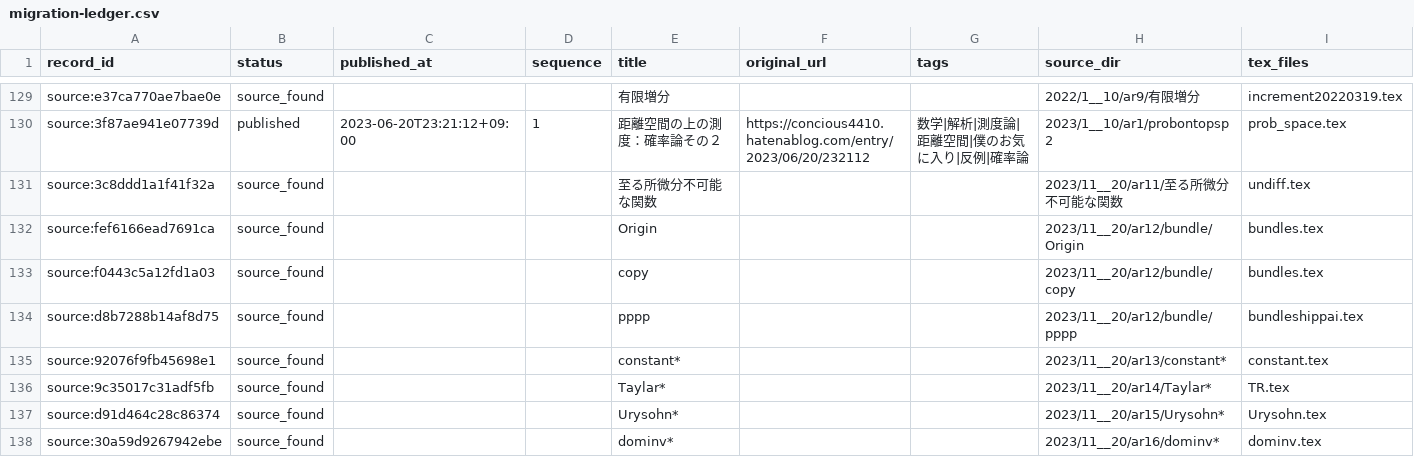
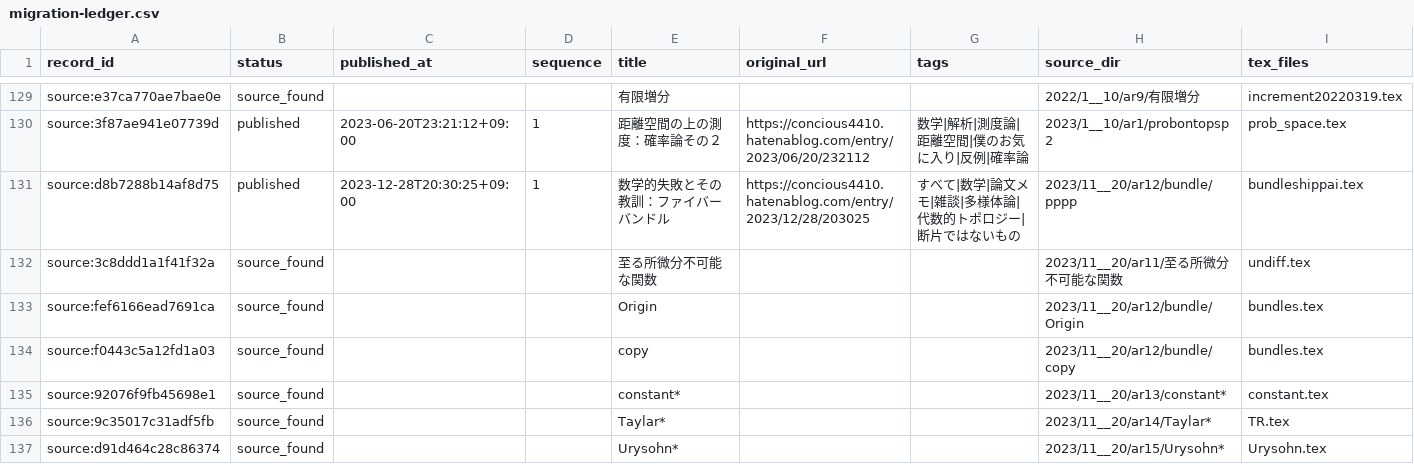
Before and after one commit to DempaComm/DempaComm.github.io, a CSV file: ledger/migration-ledger.csv, drawn as a sheet; only a part is shown, gaps mark what is left out; the shorter side is filled out with more unchanged rows; removed rows and columns are numbered as before the commit, all else as after; rows hold the shown columns only; the diff names each change by its address in the sheet, - before the commit and + after, or states it on an @@ line.

Commit message:
Archive fiber bundle manuscript

```diff
--- a/ledger/migration-ledger.csv
+++ b/ledger/migration-ledger.csv
+row 131: source:d8b7288b14af8d75 | published | 2023-12-28T20:30:25+09:00 | 1 | 数学的失敗とその教訓：ファイバーバンドル | https://concious4410.hatenablog.com/entry/2023/12/28/203025 | すべて|数学|論文メモ|雑談|多様体論|代数的トポロジー|断片ではないもの | 2023/11__20/ar12/bundle/pppp | bundleshippai.tex
-row 134: source:d8b7288b14af8d75 | source_found |  |  | pppp |  |  | 2023/11__20/ar12/bundle/pppp | bundleshippai.tex
```
Also changed, not shown: 16 other files.
